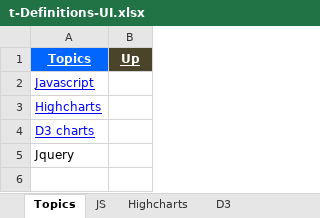
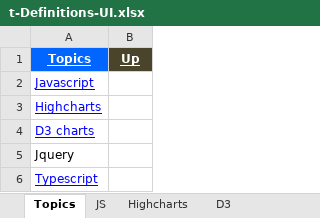
Before and after one commit to GDivya111/images, an Excel workbook: Definitions/t-Definitions-UI.xlsx, sheet Topics, drawn as a sheet; values as stored, in another font and other column widths than the file's, no borders; the diff names each change by its address in the sheet, - before the commit and + after, or states it on an @@ line.

```diff
--- a/Definitions/t-Definitions-UI.xlsx (sheet Topics)
+++ b/Definitions/t-Definitions-UI.xlsx (sheet Topics)
+row 6: Typescript
```
Also changed, not shown: other sheet tabs, Definitions/1_Grand_Definitions.xlsx, Definitions/6_Definitions_Spring.xlsx, 2 other files.
